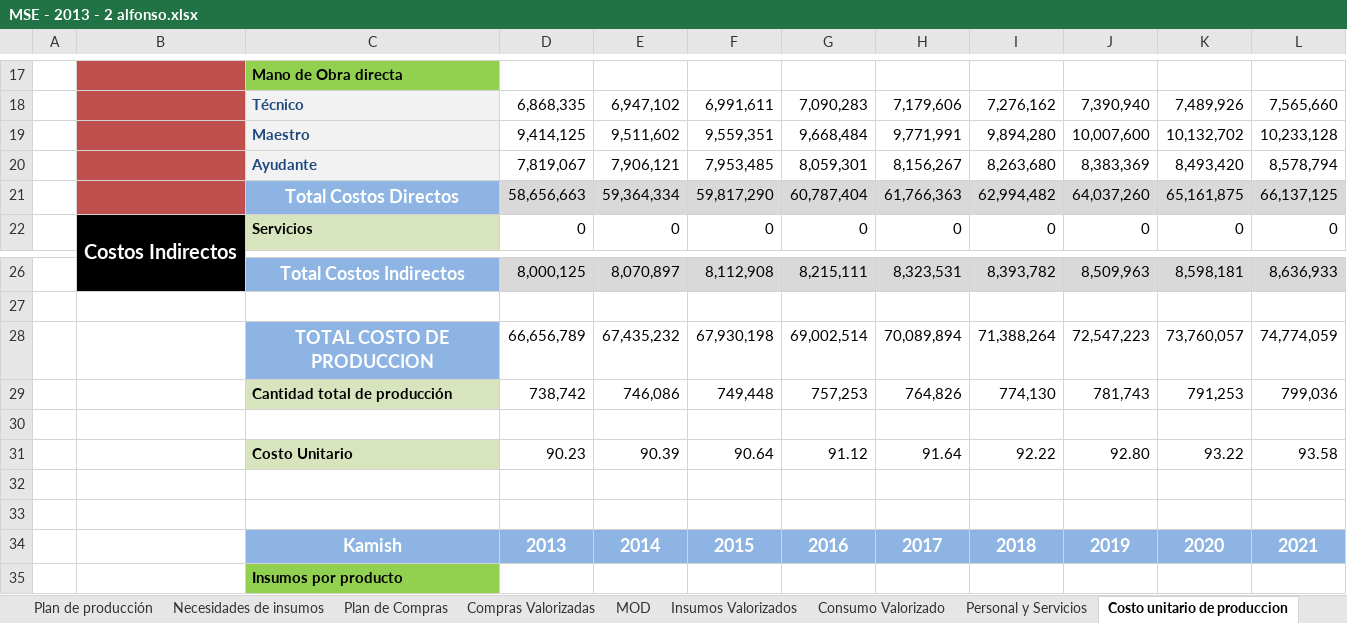
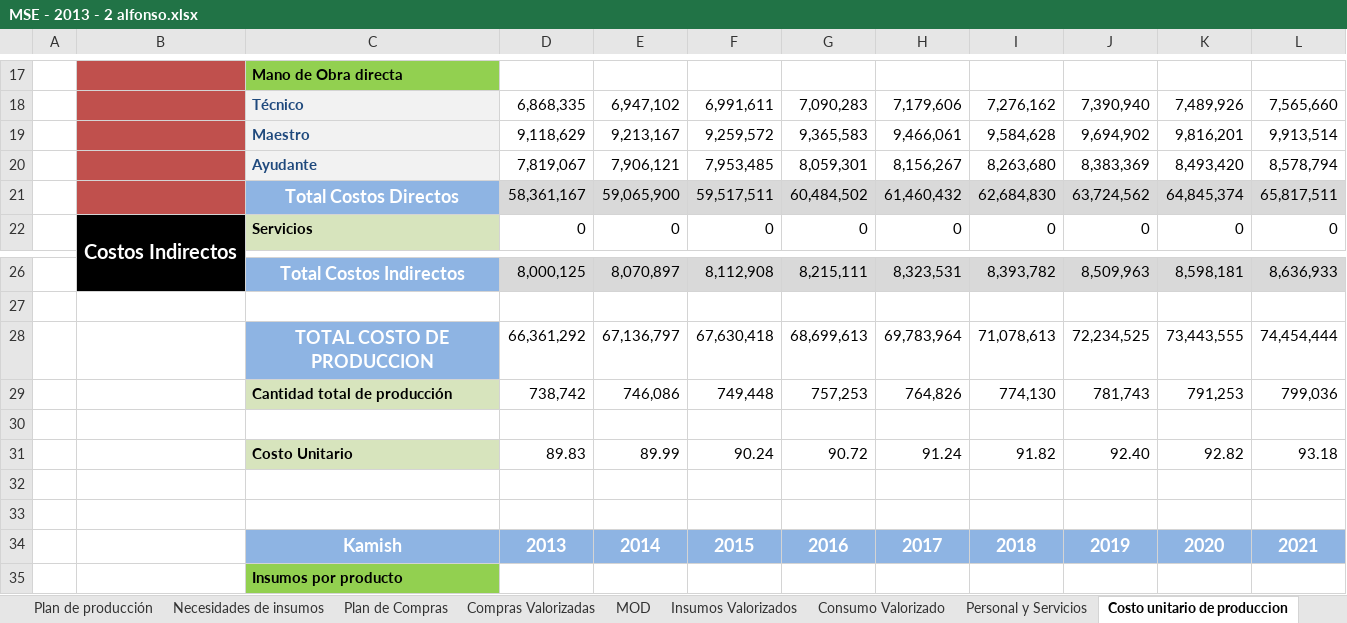
Before and after one commit to jdaniel14/dp2-software, an Excel workbook: GProyectos/MSE - 2013 - 2 alfonso.xlsx, sheet Costo unitario de produccion, drawn as a sheet; only a part is shown, gaps mark what is left out; values as stored, in another font and other column widths than the file's, no borders; removed rows and columns are numbered as before the commit, all else as after; the diff names each change by its address in the sheet, - before the commit and + after, or states it on an @@ line.

```diff
--- a/GProyectos/MSE - 2013 - 2 alfonso.xlsx (sheet Costo unitario de produccion)
+++ b/GProyectos/MSE - 2013 - 2 alfonso.xlsx (sheet Costo unitario de produccion)
-row 19:  |  | Maestro | 9,414,125 | 9,511,602 | 9,559,351 | 9,668,484 | 9,771,991 | 9,894,280 | 10,007,600 | 10,132,702 | 10,233,128
+row 19:  |  | Maestro | 9,118,629 | 9,213,167 | 9,259,572 | 9,365,583 | 9,466,061 | 9,584,628 | 9,694,902 | 9,816,201 | 9,913,514
-row 21:  |  | Total Costos Directos | 58,656,663 | 59,364,334 | 59,817,290 | 60,787,404 | 61,766,363 | 62,994,482 | 64,037,260 | 65,161,875 | 66,137,125
+row 21:  |  | Total Costos Directos | 58,361,167 | 59,065,900 | 59,517,511 | 60,484,502 | 61,460,432 | 62,684,830 | 63,724,562 | 64,845,374 | 65,817,511
-row 28:  |  | TOTAL COSTO DE PRODUCCION | 66,656,789 | 67,435,232 | 67,930,198 | 69,002,514 | 70,089,894 | 71,388,264 | 72,547,223 | 73,760,057 | 74,774,059
+row 28:  |  | TOTAL COSTO DE PRODUCCION | 66,361,292 | 67,136,797 | 67,630,418 | 68,699,613 | 69,783,964 | 71,078,613 | 72,234,525 | 73,443,555 | 74,454,444
-row 31:  |  | Costo Unitario | 90.23 | 90.39 | 90.64 | 91.12 | 91.64 | 92.22 | 92.80 | 93.22 | 93.58
+row 31:  |  | Costo Unitario | 89.83 | 89.99 | 90.24 | 90.72 | 91.24 | 91.82 | 92.40 | 92.82 | 93.18
```
Also changed, not shown: sheet Flujo de caja, sheet Balance general, sheet IGV e IR, sheet MOD, sheet Costo de ventas, sheet EGP, 4 more sheets.
